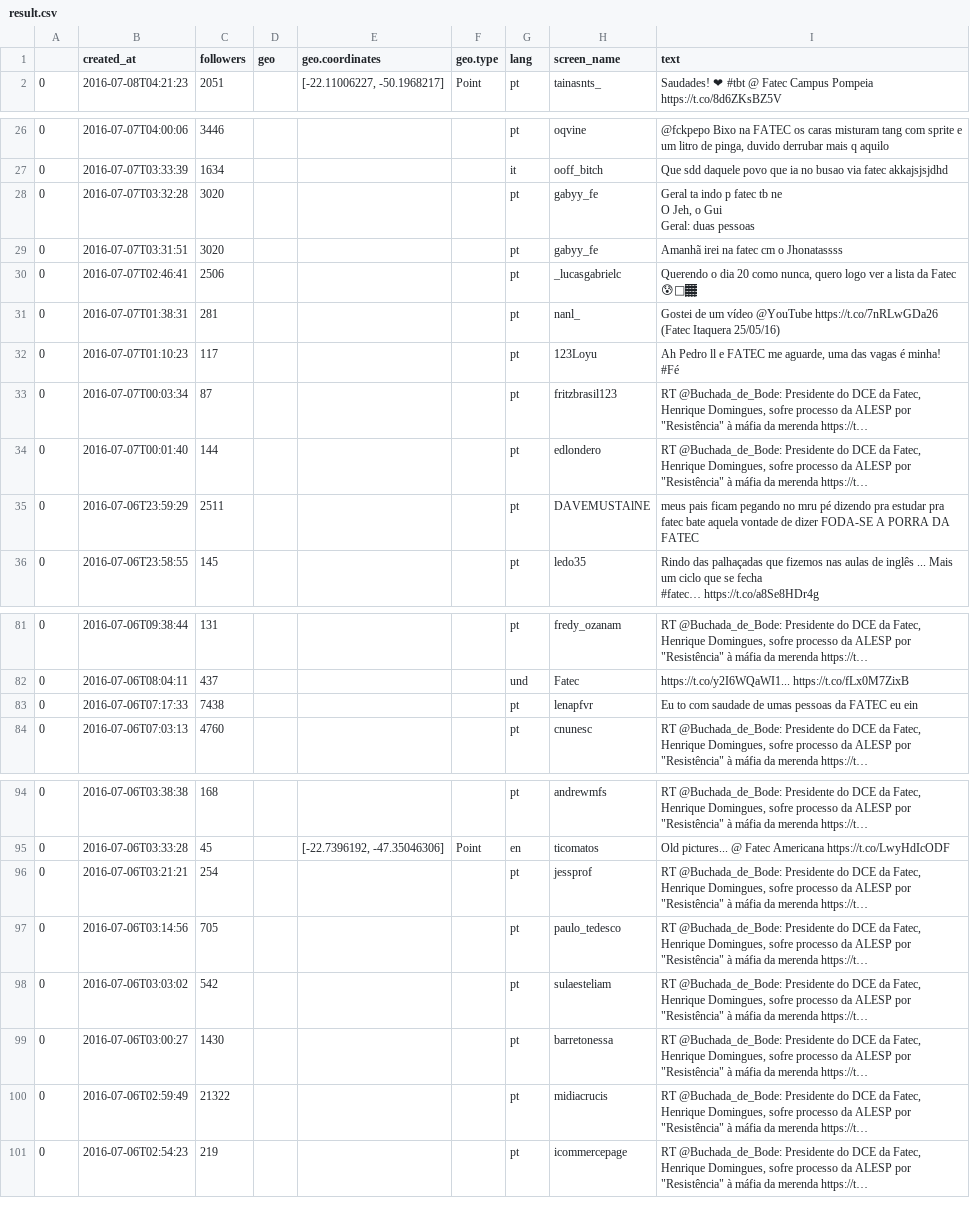
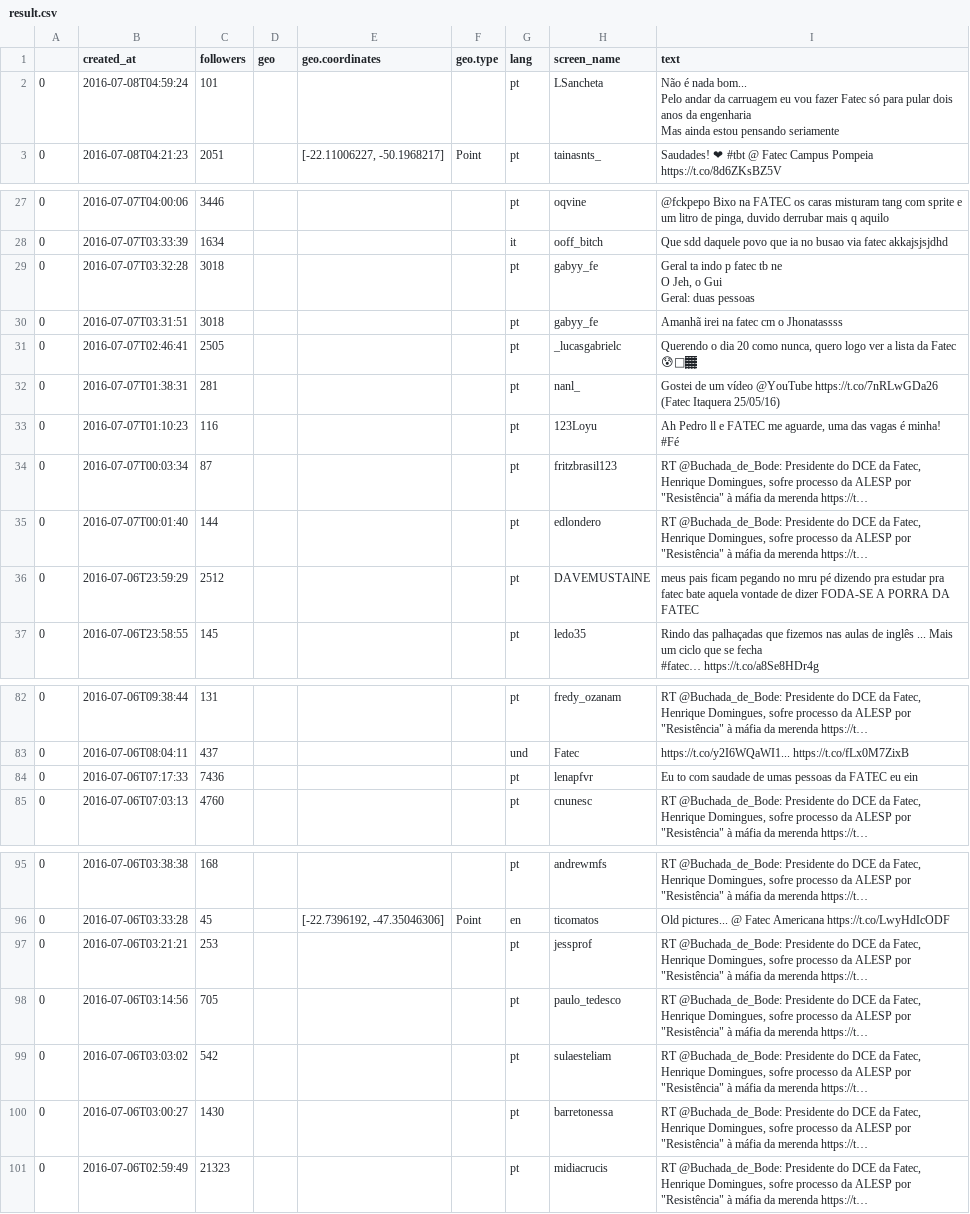
Before and after one commit to bruferrari/machine-learning, a CSV file: fatecou_mining/result.csv, drawn as a sheet; only a part is shown, gaps mark what is left out; removed rows and columns are numbered as before the commit, all else as after; ↵ is a line break in a cell; the diff covers the shown part only; the diff names each change by its address in the sheet, - before the commit and + after, or states it on an @@ line.

```diff
--- a/fatecou_mining/result.csv
+++ b/fatecou_mining/result.csv
+row 2: 0 | 2016-07-08T04:59:24 | 101 |  |  |  | pt | LSancheta | Não é nada bom... ↵ Pelo andar da carruagem eu vou fazer Fatec só para pular dois anos da engenharia ↵ Mas ainda estou pensando seriamente
-C29:C30 (followers): 3020
+C29:C30 (followers): 3018
-C31 (followers): 2506
+C31 (followers): 2505
-C33 (followers): 117
+C33 (followers): 116
-C36 (followers): 2511
+C36 (followers): 2512
-C84 (followers): 7438
+C84 (followers): 7436
-C97 (followers): 254
+C97 (followers): 253
-C101 (followers): 21322
+C101 (followers): 21323
-row 101: 0 | 2016-07-06T02:54:23 | 219 |  |  |  | pt | icommercepage | RT @Buchada_de_Bode: Presidente do DCE da Fatec, Henrique Domingues, sofre processo da ALESP por "Resistência" à máfia da merenda https://t…
```
Also changed, not shown: 4 edited cells elsewhere in this file, 3 other files.
